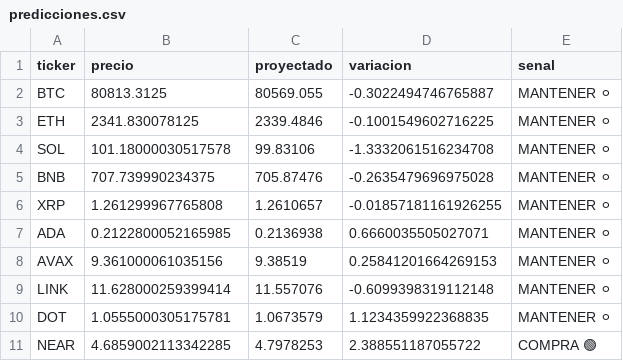
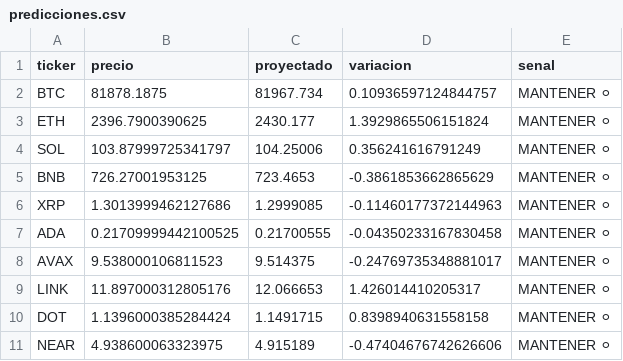
Before and after one commit to Alejandroguerra/crypto-timesfm-bot_V2, a CSV file: predicciones.csv, drawn as a sheet.

```diff
--- a/predicciones.csv
+++ b/predicciones.csv
@@ -1,11 +1,11 @@
 ticker,precio,proyectado,variacion,senal
-BTC,80813.3125,80569.055,-0.3022494746765887,MANTENER ⚪
-ETH,2341.830078125,2339.4846,-0.1001549602716225,MANTENER ⚪
-SOL,101.18000030517578,99.83106,-1.3332061516234708,MANTENER ⚪
-BNB,707.739990234375,705.87476,-0.2635479696975028,MANTENER ⚪
-XRP,1.261299967765808,1.2610657,-0.01857181161926255,MANTENER ⚪
-ADA,0.2122800052165985,0.2136938,0.6660035505027071,MANTENER ⚪
-AVAX,9.361000061035156,9.38519,0.25841201664269153,MANTENER ⚪
-LINK,11.628000259399414,11.557076,-0.6099398319112148,MANTENER ⚪
-DOT,1.0555000305175781,1.0673579,1.1234359922368835,MANTENER ⚪
-NEAR,4.6859002113342285,4.7978253,2.388551187055722,COMPRA 🟢
+BTC,81878.1875,81967.734,0.10936597124844757,MANTENER ⚪
+ETH,2396.7900390625,2430.177,1.3929865506151824,MANTENER ⚪
+SOL,103.87999725341797,104.25006,0.356241616791249,MANTENER ⚪
+BNB,726.27001953125,723.4653,-0.3861853662865629,MANTENER ⚪
+XRP,1.3013999462127686,1.2999085,-0.11460177372144963,MANTENER ⚪
+ADA,0.21709999442100525,0.21700555,-0.04350233167830458,MANTENER ⚪
+AVAX,9.538000106811523,9.514375,-0.24769735348881017,MANTENER ⚪
+LINK,11.897000312805176,12.066653,1.426014410205317,MANTENER ⚪
+DOT,1.1396000385284424,1.1491715,0.8398940631558158,MANTENER ⚪
+NEAR,4.938600063323975,4.915189,-0.47404676742626606,MANTENER ⚪
```
Also changed, not shown: 1 other file.
